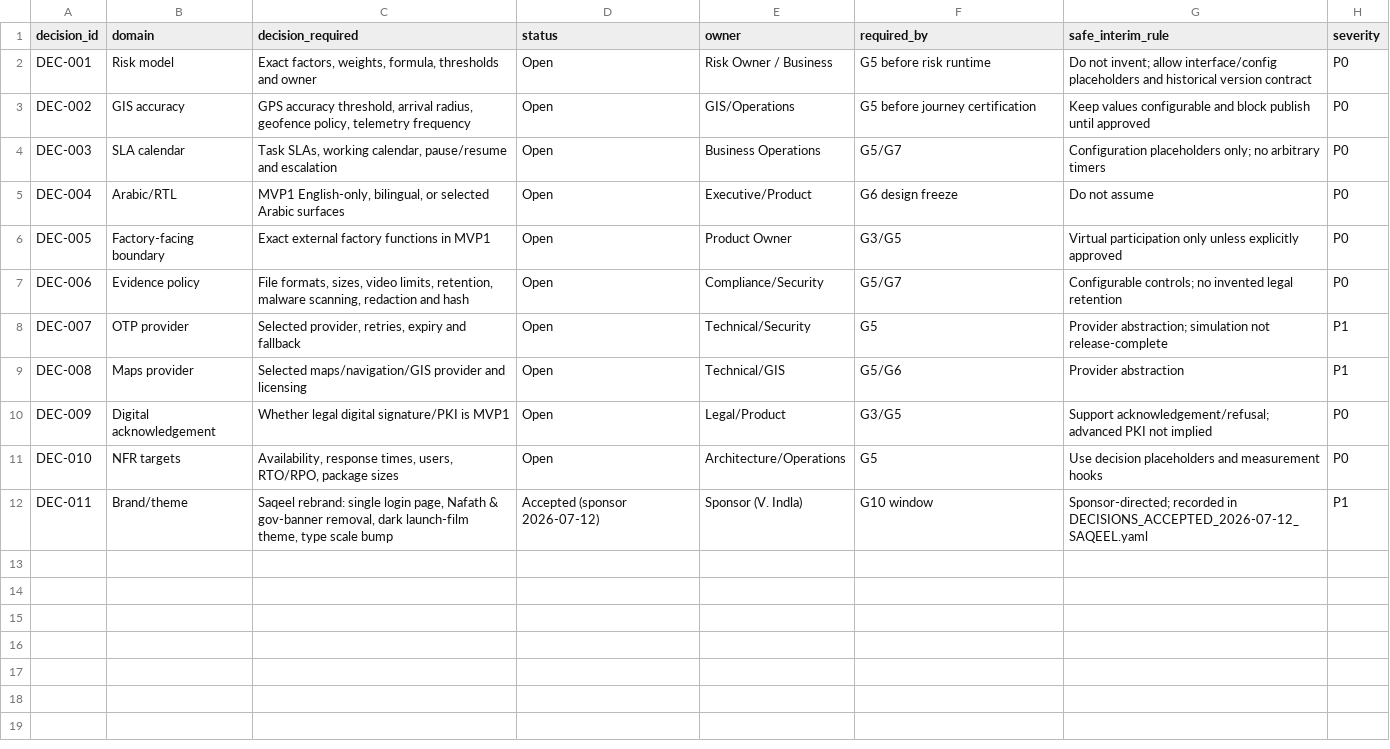
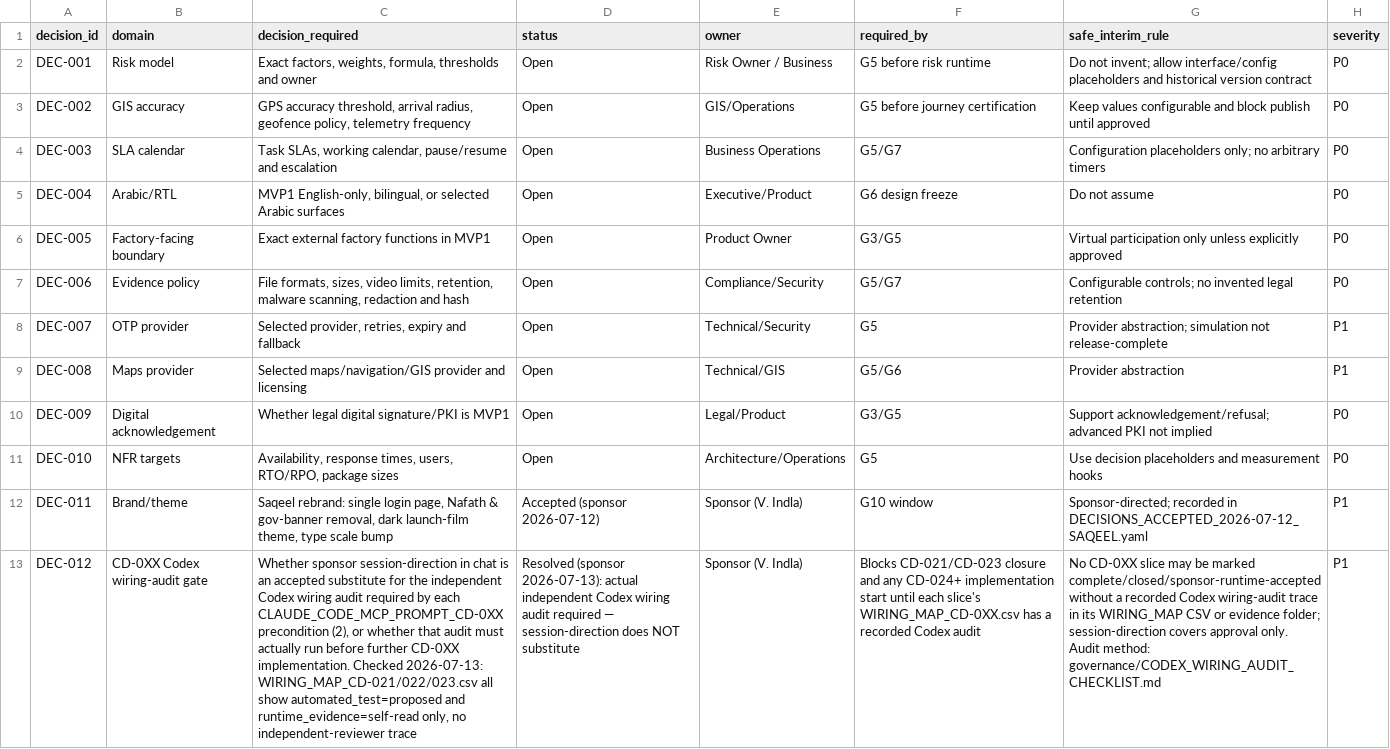
Before and after one commit to Vikram-Indla/Inspection, a CSV file: product-contract/governance/decision_register.csv, drawn as a sheet; the diff names each change by its address in the sheet, - before the commit and + after, or states it on an @@ line.

Commit message:
fix(cd-023): make immediate visits atomic
Enforce RLS-scoped Planner and Inspector creation through one idempotent transaction with durable audit and location provenance.

Add focused browser and database contract coverage. Keep closure blocked until migration 0027 is applied live and DEC-012 is independently re-audited.

```diff
--- a/product-contract/governance/decision_register.csv
+++ b/product-contract/governance/decision_register.csv
+row 13: DEC-012 | CD-0XX Codex wiring-audit gate | Whether sponsor session-direction in chat is an accepted substitute for the independent Codex wiring audit required by each CLAUDE_CODE_MCP_PROMPT_CD-0XX precondition (2), or whether that audit must actually run before further CD-0XX implementation. Checked 2026-07-13: WIRING_MAP_CD-021/022/023.csv all show automated_test=proposed and runtime_evidence=self-read only, no independent-reviewer trace | Resolved (sponsor 2026-07-13): actual independent Codex wiring audit required — session-direction does NOT substitute | Sponsor (V. Indla) | Blocks CD-021/CD-023 closure and any CD-024+ implementation start until each slice's WIRING_MAP_CD-0XX.csv has a recorded Codex audit | No CD-0XX slice may be marked complete/closed/sponsor-runtime-accepted without a recorded Codex wiring-audit trace in its WIRING_MAP CSV or evidence folder; session-direction covers approval only. Audit method: governance/CODEX_WIRING_AUDIT_CHECKLIST.md | P1
```
Also changed, not shown: product-contract/evidence/AC_LEDGER.csv, 23 other files.
